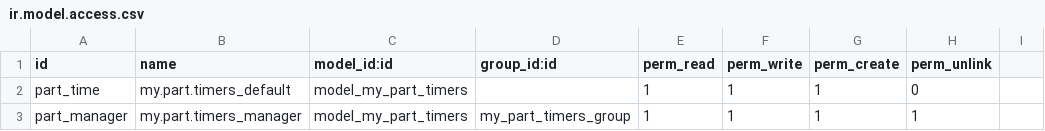
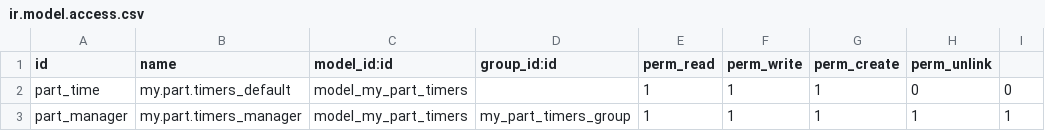
Before and after one commit to alejandroatacho/Odoo-test, a CSV file: local-addons/my_part_timers/security/ir.model.access.csv, drawn as a sheet.

Commit message:
Update ir.model.access.csv

```diff
--- a/local-addons/my_part_timers/security/ir.model.access.csv
+++ b/local-addons/my_part_timers/security/ir.model.access.csv
@@ -1,3 +1,3 @@
 id,name,model_id:id,group_id:id,perm_read,perm_write,perm_create,perm_unlink
-part_time,my.part.timers_default, model_my_part_timers,,1,1,1,0
-part_manager,my.part.timers_manager, model_my_part_timers,my_part_timers_group, 1, 1, 1, 1
+part_time,my.part.timers_default, model_my_part_timers,,1,1,1,0,0
+part_manager,my.part.timers_manager, model_my_part_timers,my_part_timers_group, 1, 1, 1, 1, 1
```
